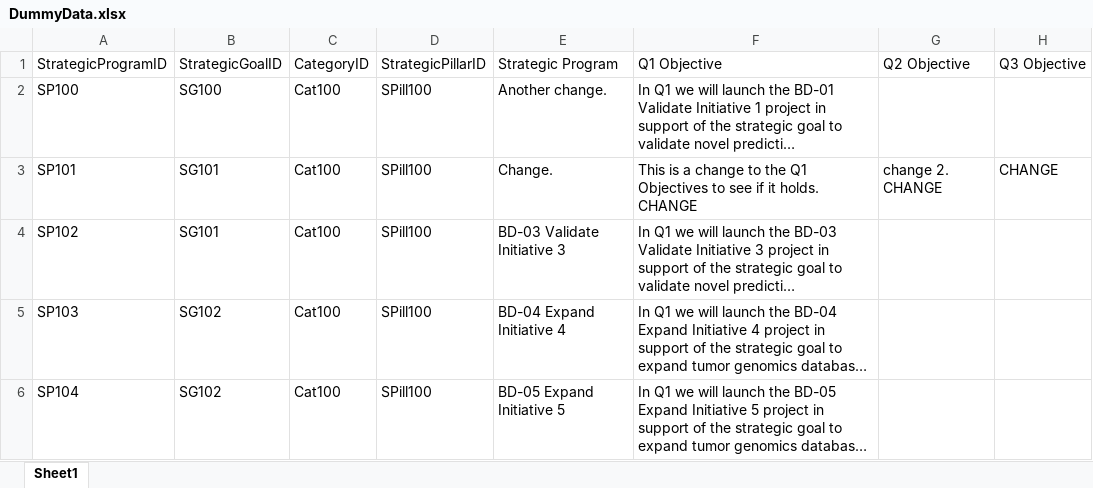
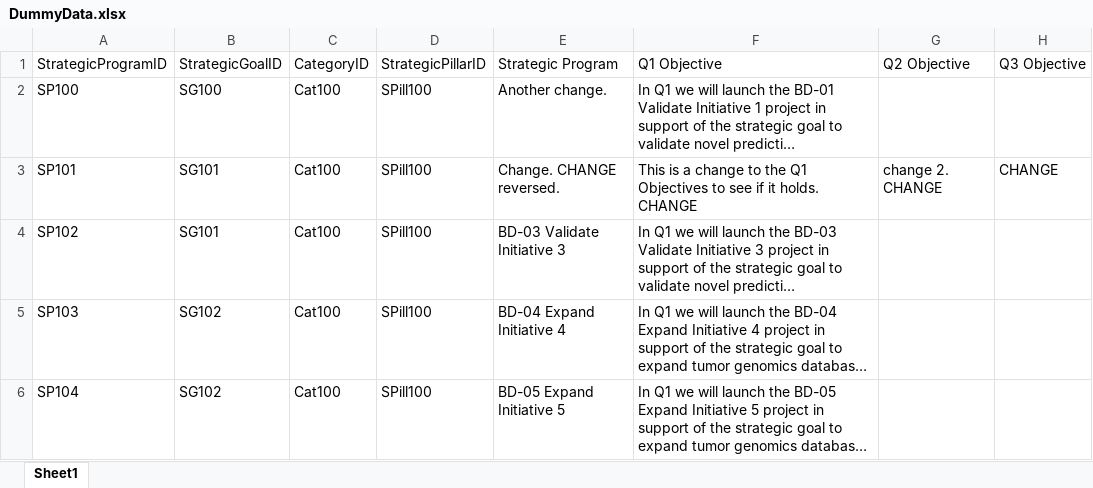
Before and after one commit to mikepica/Scorecard_app, an Excel workbook: data/DummyData.xlsx, sheet Sheet1, drawn as a sheet; only a part is shown; long unchanged cells end in …; values as stored, in another font and other column widths than the file's, no borders; the diff names each change by its address in the sheet, - before the commit and + after, or states it on an @@ line.

```diff
--- a/data/DummyData.xlsx (sheet Sheet1)
+++ b/data/DummyData.xlsx (sheet Sheet1)
-E3: Change.
+E3: Change. CHANGE reversed.
```
Also changed, not shown: data/Strategic-Goals.xlsx, 1 other file.
